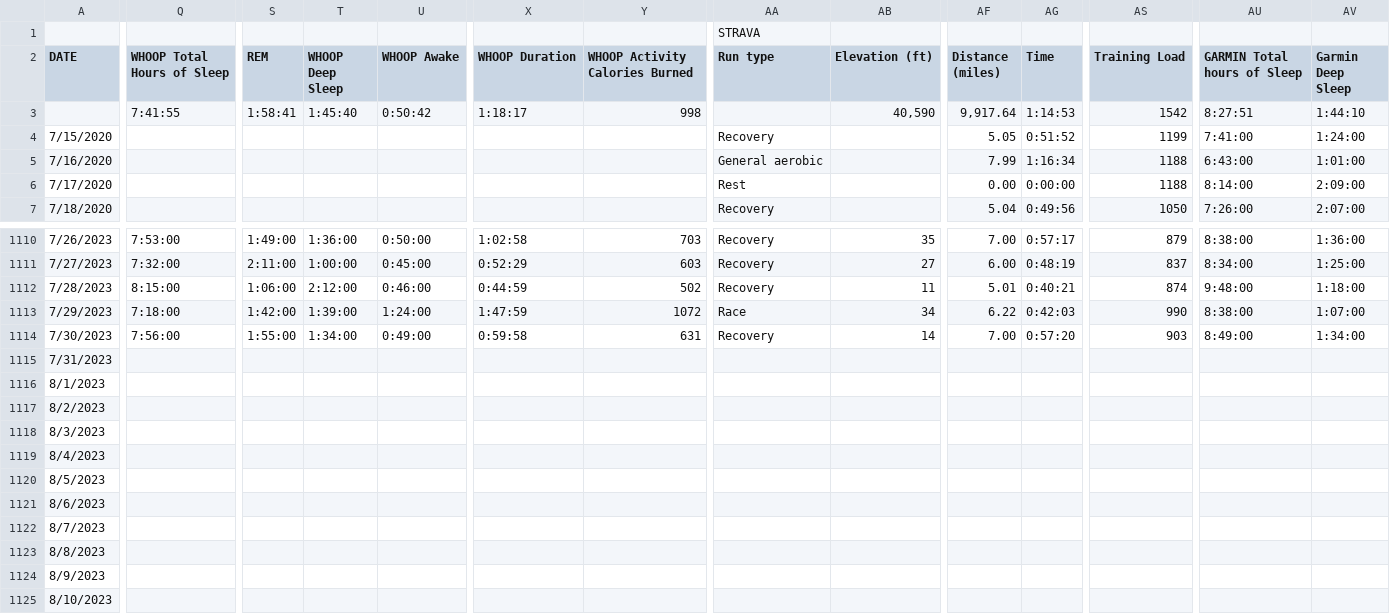
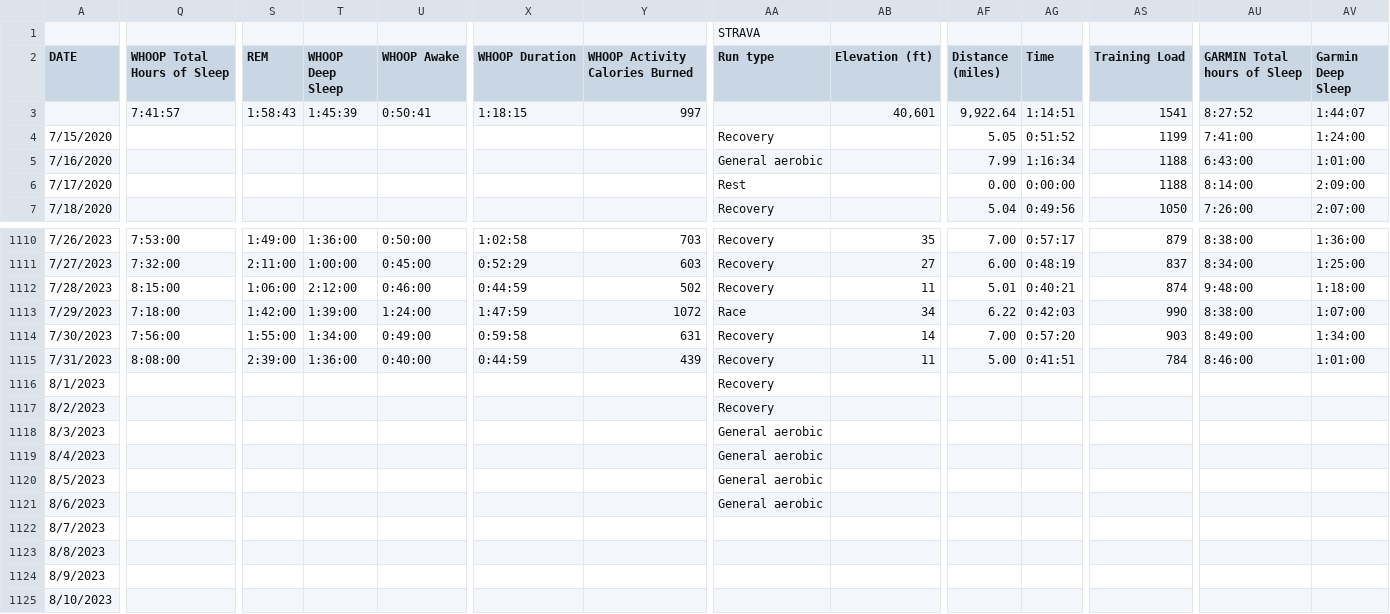
Before and after one commit to ptsouth97/traininglogWebserver, a CSV file: trainingLog.csv, drawn as a sheet; only a part is shown, gaps mark what is left out; the diff covers the shown part only; the diff names each change by its address in the sheet, - before the commit and + after, or states it on an @@ line.

```diff
--- a/trainingLog.csv
+++ b/trainingLog.csv
-Q3 (WHOOP Total Hours of Sleep): 7:41:55
+Q3 (WHOOP Total Hours of Sleep): 7:41:57
-S3 (REM): 1:58:41
+S3 (REM): 1:58:43
-T3 (WHOOP Deep Sleep): 1:45:40
+T3 (WHOOP Deep Sleep): 1:45:39
-U3 (WHOOP Awake): 0:50:42
+U3 (WHOOP Awake): 0:50:41
-X3 (WHOOP Duration): 1:18:17
+X3 (WHOOP Duration): 1:18:15
-Y3 (WHOOP Activity Calories Burned): 998
+Y3 (WHOOP Activity Calories Burned): 997
-AB3 (Elevation (ft)): 40,590
+AB3 (Elevation (ft)): 40,601
-AF3 (Distance (miles)): 9,917.64
+AF3 (Distance (miles)): 9,922.64
-AG3 (Time): 1:14:53
+AG3 (Time): 1:14:51
-AS3 (Training Load): 1542
+AS3 (Training Load): 1541
-AU3 (GARMIN Total hours of Sleep): 8:27:51
+AU3 (GARMIN Total hours of Sleep): 8:27:52
-AV3 (Garmin Deep Sleep): 1:44:10
+AV3 (Garmin Deep Sleep): 1:44:07
-Q1115 (WHOOP Total Hours of Sleep): (empty)
+Q1115 (WHOOP Total Hours of Sleep): 8:08:00
-S1115 (REM): (empty)
+S1115 (REM): 2:39:00
-T1115 (WHOOP Deep Sleep): (empty)
+T1115 (WHOOP Deep Sleep): 1:36:00
-U1115 (WHOOP Awake): (empty)
+U1115 (WHOOP Awake): 0:40:00
-X1115 (WHOOP Duration): (empty)
+X1115 (WHOOP Duration): 0:44:59
-Y1115 (WHOOP Activity Calories Burned): (empty)
+Y1115 (WHOOP Activity Calories Burned): 439
-AA1115:AA1117 (Run type): (empty)
+AA1115:AA1117 (Run type): Recovery
-AB1115 (Elevation (ft)): (empty)
+AB1115 (Elevation (ft)): 11
-AF1115 (Distance (miles)): (empty)
+AF1115 (Distance (miles)): 5.00
-AG1115 (Time): (empty)
+AG1115 (Time): 0:41:51
-AS1115 (Training Load): (empty)
+AS1115 (Training Load): 784
-AU1115 (GARMIN Total hours of Sleep): (empty)
+AU1115 (GARMIN Total hours of Sleep): 8:46:00
-AV1115 (Garmin Deep Sleep): (empty)
+AV1115 (Garmin Deep Sleep): 1:01:00
-AA1118:AA1121 (Run type): (empty)
+AA1118:AA1121 (Run type): General aerobic
```
Also changed, not shown: 56 edited cells elsewhere in this file, 6 other files.
